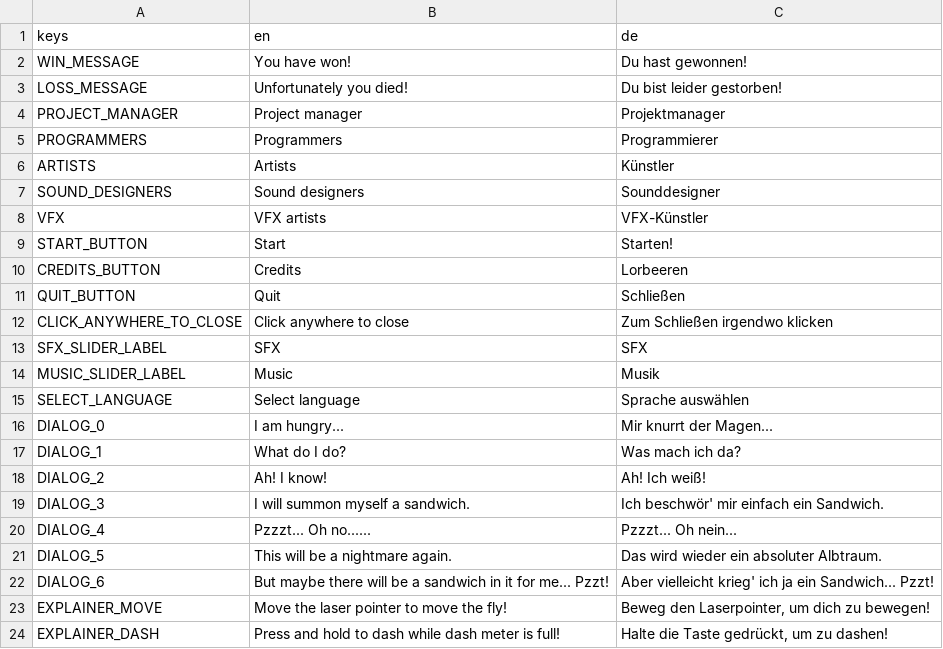
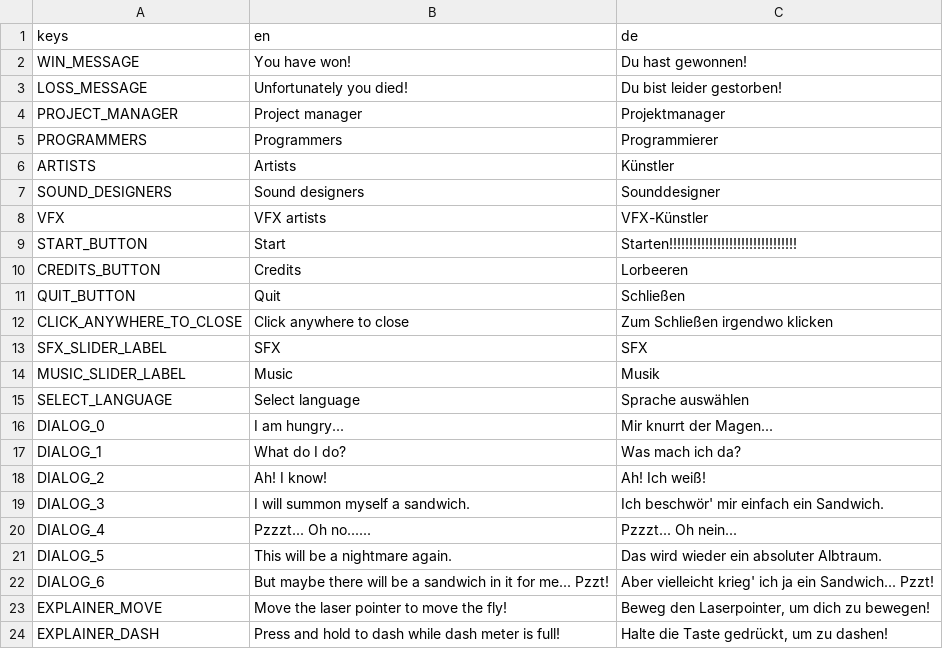
Before and after one commit to winie/ludum-dare-55, a CSV file: godot/translations.csv, drawn as a sheet.

Commit message:
Update translations.csv

```diff
--- a/godot/translations.csv
+++ b/godot/translations.csv
@@ -8,3 +8,3 @@ SOUND_DESIGNERS,"Sound designers","Sounddesigner"
 VFX,"VFX artists","VFX-Künstler"
-START_BUTTON,"Start","Starten!"
+START_BUTTON,"Start","Starten!!!!!!!!!!!!!!!!!!!!!!!!!!!!!!!!"
 CREDITS_BUTTON,"Credits","Lorbeeren"
```
